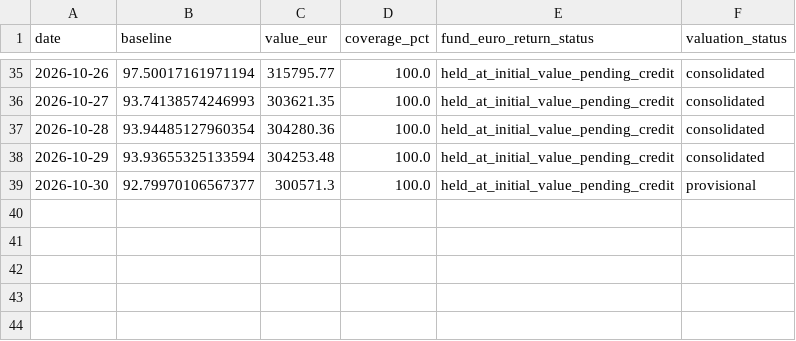
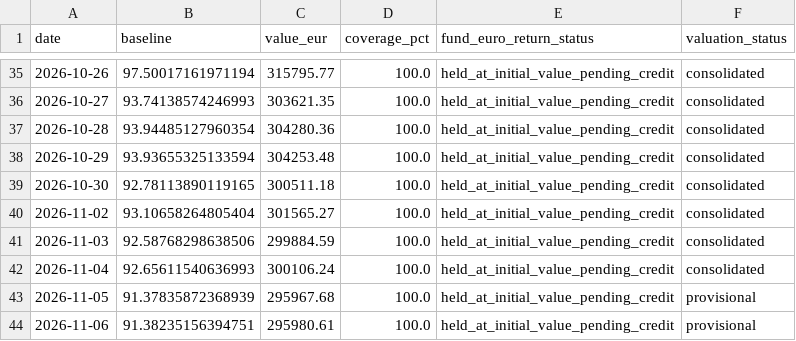
Before and after one commit to OPCooaching/assurance-vie-data, a CSV file: data/benchmarks/bernard_origin.csv, drawn as a sheet; only a part is shown, gaps mark what is left out.

```diff
--- a/data/benchmarks/bernard_origin.csv
+++ b/data/benchmarks/bernard_origin.csv
@@ -38,2 +38,7 @@ date,baseline,value_eur,coverage_pct,fund_euro_return_status,valuation_status
 2026-10-29,93.93655325133594,304253.48,100.0,held_at_initial_value_pending_credit,consolidated
-2026-10-30,92.79970106567377,300571.3,100.0,held_at_initial_value_pending_credit,provisional
+2026-10-30,92.78113890119165,300511.18,100.0,held_at_initial_value_pending_credit,consolidated
+2026-11-02,93.10658264805404,301565.27,100.0,held_at_initial_value_pending_credit,consolidated
+2026-11-03,92.58768298638506,299884.59,100.0,held_at_initial_value_pending_credit,consolidated
+2026-11-04,92.65611540636993,300106.24,100.0,held_at_initial_value_pending_credit,consolidated
+2026-11-05,91.37835872368939,295967.68,100.0,held_at_initial_value_pending_credit,provisional
+2026-11-06,91.38235156394751,295980.61,100.0,held_at_initial_value_pending_credit,provisional
```
Also changed, not shown: data/academic/performance.csv, data/benchmarks/bernard_origin_consolidated.csv, 28 other files.
